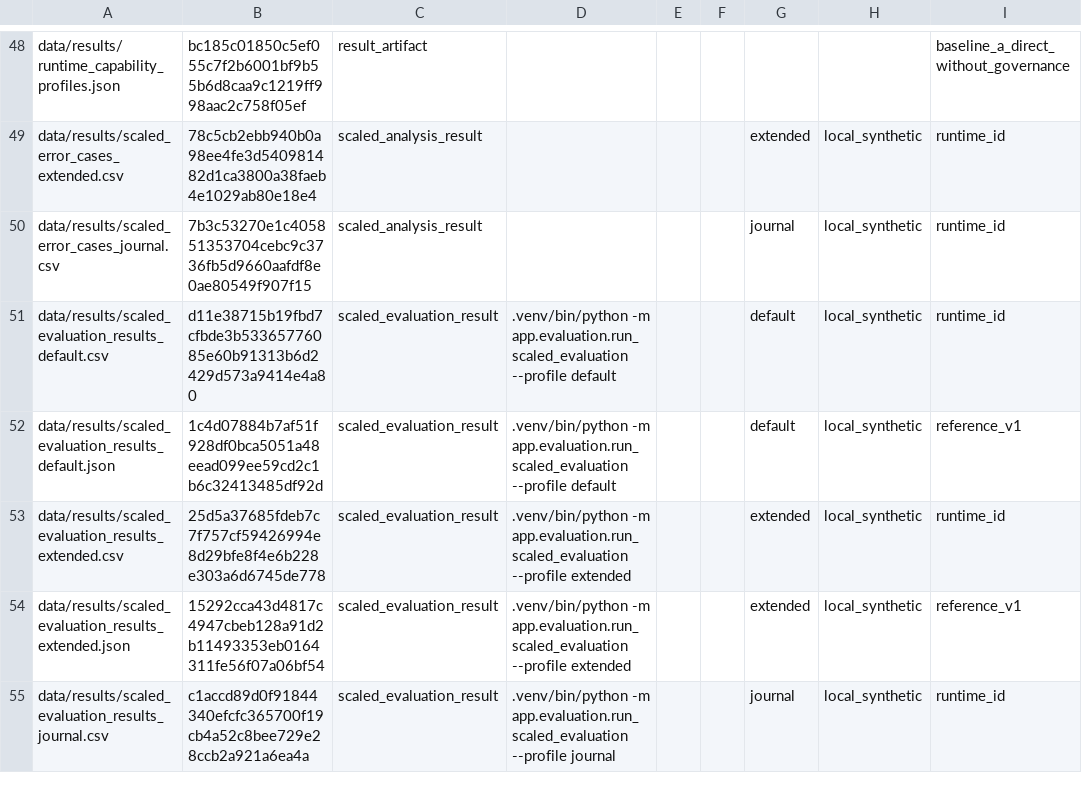
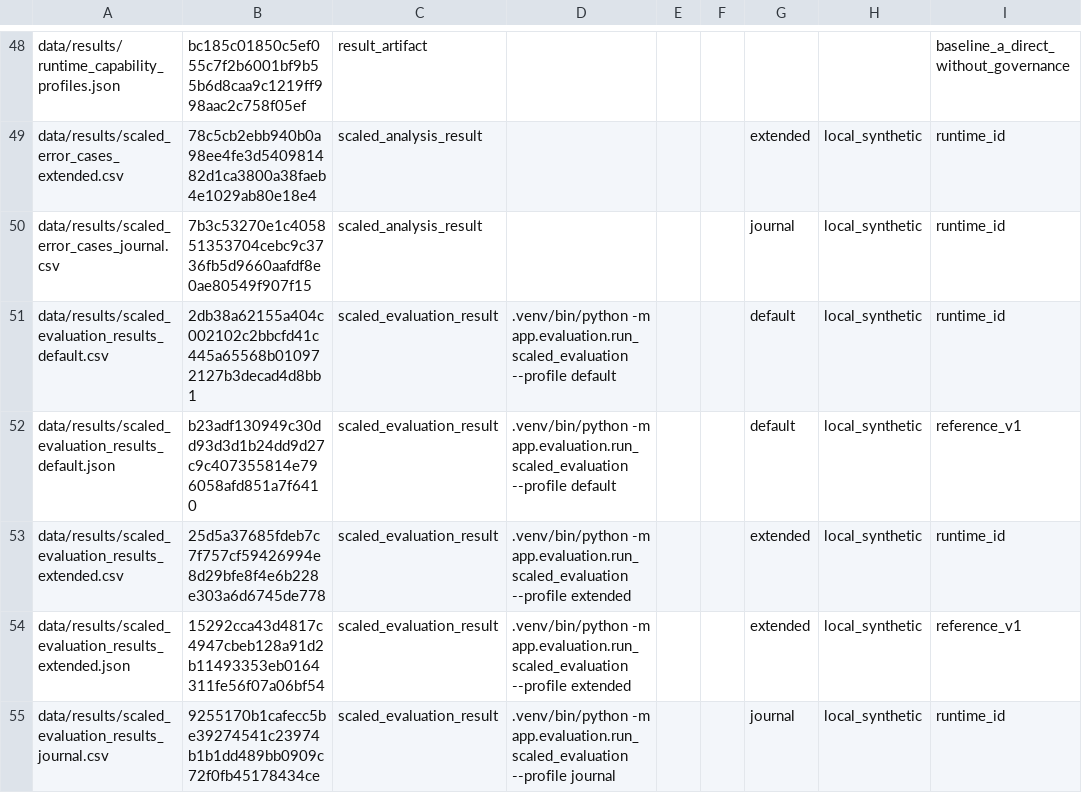
Before and after one commit to MarwanMAlfalah/vendor-agnostic-industrial-orchestrator, a CSV file: data/results/RESULTS_METADATA_INDEX.csv, drawn as a sheet; only a part is shown, gaps mark what is left out; the diff covers the shown part only; the diff names each change by its address in the sheet, - before the commit and + after, or states it on an @@ line.

```diff
--- a/data/results/RESULTS_METADATA_INDEX.csv
+++ b/data/results/RESULTS_METADATA_INDEX.csv
-B51: d11e38715b19fbd7cfbde3b53365776085e60b91313b6d2429d573a9414e4a80
+B51: 2db38a62155a404c002102c2bbcfd41c445a65568b010972127b3decad4d8bb1
-B52: 1c4d07884b7af51f928df0bca5051a48eead099ee59cd2c1b6c32413485df92d
+B52: b23adf130949c30dd93d3d1b24dd9d27c9c407355814e796058afd851a7f6410
-B55: c1accd89d0f91844340efcfc365700f19cb4a52c8bee729e28ccb2a921a6ea4a
+B55: 9255170b1cafecc5be39274541c23974b1b1dd489bb0909c72f0fb45178434ce
```
Also changed, not shown: 21 edited cells elsewhere in this file, data/results/deployment_mode_comparison.csv, data/results/deployment_mode_comparison_with_metadata.csv, 16 other files.
